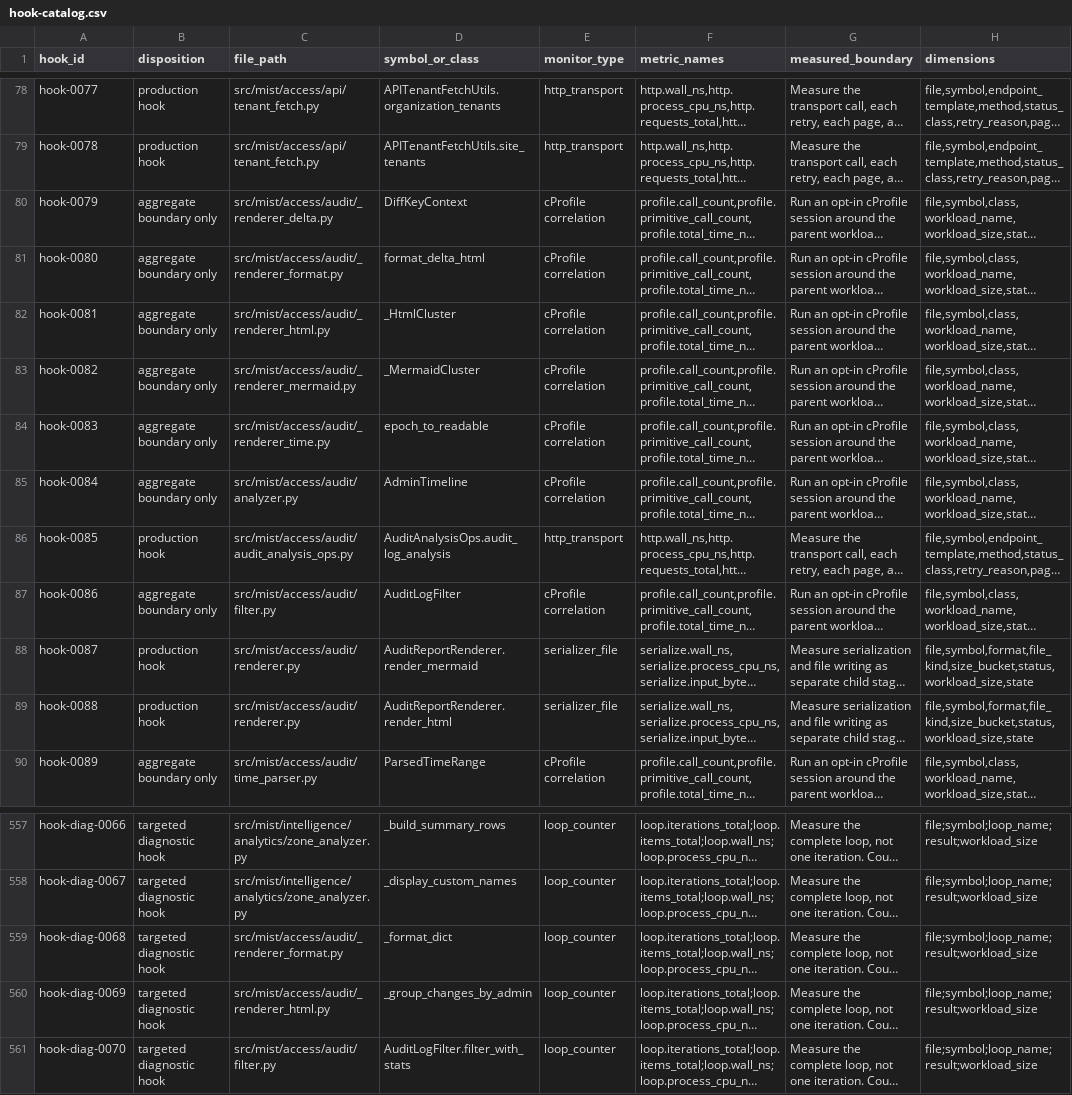
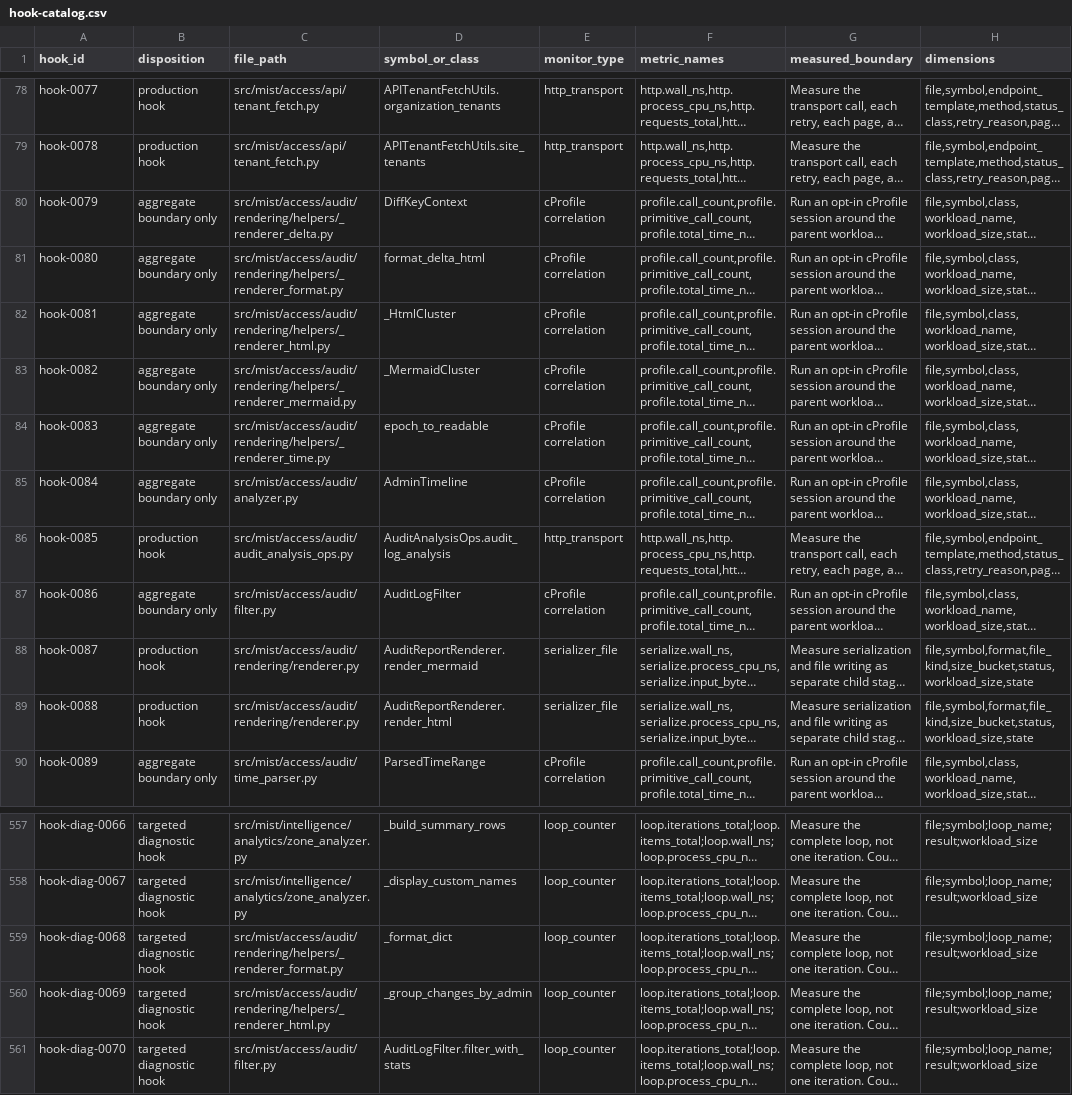
Before and after one commit to jmorrison-juniper/MistHelper, a CSV file: specs/2448-misthelper-performance-monitoring/artifacts/hook-catalog.csv, drawn as a sheet; only a part is shown, gaps mark what is left out; long unchanged cells end in …; the diff names each change by its address in the sheet, - before the commit and + after, or states it on an @@ line.

```diff
--- a/specs/2448-misthelper-performance-monitoring/artifacts/hook-catalog.csv
+++ b/specs/2448-misthelper-performance-monitoring/artifacts/hook-catalog.csv
-C80 (file_path): src/mist/access/audit/_renderer_delta.py
+C80 (file_path): src/mist/access/audit/rendering/helpers/_renderer_delta.py
-C81 (file_path): src/mist/access/audit/_renderer_format.py
+C81 (file_path): src/mist/access/audit/rendering/helpers/_renderer_format.py
-C82 (file_path): src/mist/access/audit/_renderer_html.py
+C82 (file_path): src/mist/access/audit/rendering/helpers/_renderer_html.py
-C83 (file_path): src/mist/access/audit/_renderer_mermaid.py
+C83 (file_path): src/mist/access/audit/rendering/helpers/_renderer_mermaid.py
-C84 (file_path): src/mist/access/audit/_renderer_time.py
+C84 (file_path): src/mist/access/audit/rendering/helpers/_renderer_time.py
-C88:C89 (file_path): src/mist/access/audit/renderer.py
+C88:C89 (file_path): src/mist/access/audit/rendering/renderer.py
-C559 (file_path): src/mist/access/audit/_renderer_format.py
+C559 (file_path): src/mist/access/audit/rendering/helpers/_renderer_format.py
-C560 (file_path): src/mist/access/audit/_renderer_html.py
+C560 (file_path): src/mist/access/audit/rendering/helpers/_renderer_html.py
```
Also changed, not shown: 21 other files.
